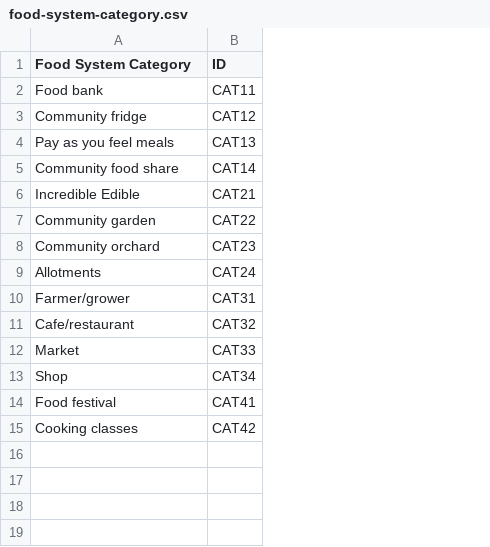
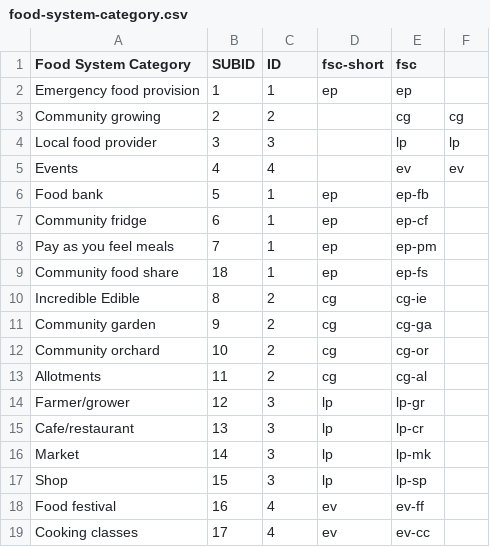
Before and after one commit to DigitalCommons/open-data, a CSV file: powys/food-system-category.csv, drawn as a sheet; addresses are those after the commit; the diff names each change by its address in the sheet, - before the commit and + after, or states it on an @@ line.

```diff
--- a/powys/food-system-category.csv
+++ b/powys/food-system-category.csv
+column B (SUBID), rows 6-19: 5 | 6 | 7 | 18 | 8 | 9 | 10 | 11 | 12 | 13 | 14 | 15 | 16 | 17
+column D (fsc-short), rows 6-19: ep | ep | ep | ep | cg | cg | cg | cg | lp | lp | lp | lp | ev | ev
+column E (fsc), rows 6-19: ep-fb | ep-cf | ep-pm | ep-fs | cg-ie | cg-ga | cg-or | cg-al | lp-gr | lp-cr | lp-mk | lp-sp | ev-ff | ev-cc
+column F, empty
+row 2: Emergency food provision | 1 | 1 | ep | ep
+row 3: Community growing | 2 | 2 |  | cg | cg
+row 4: Local food provider | 3 | 3 |  | lp | lp
+row 5: Events | 4 | 4 |  | ev | ev
-C6 (ID): CAT11
+C6 (ID): 1
-C7 (ID): CAT12
+C7 (ID): 1
-C8 (ID): CAT13
+C8 (ID): 1
-C9 (ID): CAT14
+C9 (ID): 1
-C10 (ID): CAT21
+C10 (ID): 2
-C11 (ID): CAT22
+C11 (ID): 2
-C12 (ID): CAT23
+C12 (ID): 2
-C13 (ID): CAT24
+C13 (ID): 2
-C14 (ID): CAT31
+C14 (ID): 3
-C15 (ID): CAT32
+C15 (ID): 3
-C16 (ID): CAT33
+C16 (ID): 3
-C17 (ID): CAT34
+C17 (ID): 3
-C18 (ID): CAT41
+C18 (ID): 4
-C19 (ID): CAT42
+C19 (ID): 4
```
Also changed, not shown: powys/locality.csv, powys/output.csv, 3 other files.
